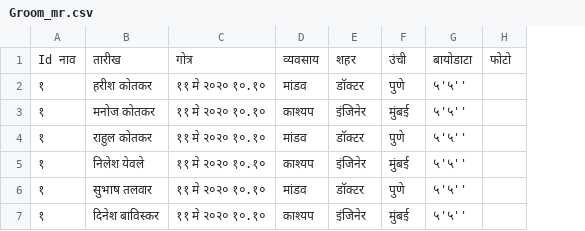
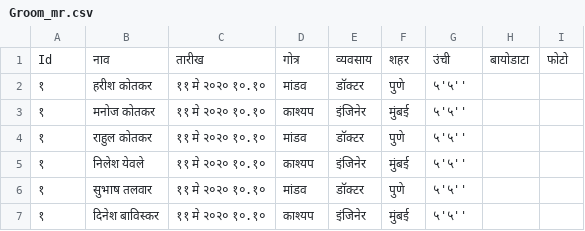
Before and after one commit to kotkar321/matrimony, a CSV file: CSV/Groom_mr.csv, drawn as a sheet; removed rows and columns are numbered as before the commit, all else as after; the diff names each change by its address in the sheet, - before the commit and + after, or states it on an @@ line.

Commit message:
Update Groom_mr.csv

```diff
--- a/CSV/Groom_mr.csv
+++ b/CSV/Groom_mr.csv
+column H, empty
-row 1: Id नाव | तारीख | गोत्र | व्यवसाय | शहर | उंची | बायोडाटा | फोटो
+row 1: Id | नाव | तारीख | गोत्र | व्यवसाय | शहर | उंची | बायोडाटा | फोटो
```
